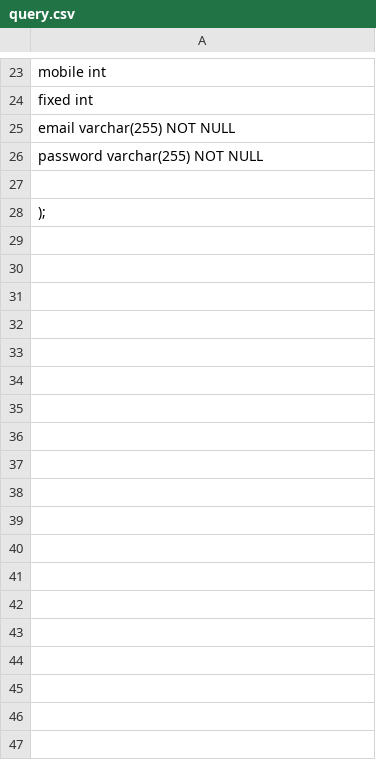
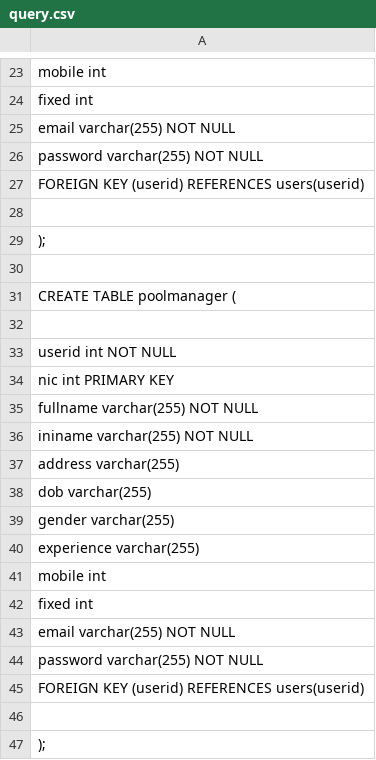
Before and after one commit to nadeeshapathiraja/GroupProject13, a CSV file: src/query.csv, drawn as a sheet; only a part is shown, gaps mark what is left out; the diff covers the shown part only; the diff names each change by its address in the sheet, - before the commit and + after, or states it on an @@ line.

```diff
--- a/src/query.csv
+++ b/src/query.csv
+row 27: FOREIGN KEY (userid) REFERENCES users(userid)
+row 28: (empty)
+row 29: );
+row 30: (empty)
+row 31: CREATE TABLE poolmanager (
+row 32: (empty)
+row 33: userid int NOT NULL
+row 34: nic int PRIMARY KEY
+row 35: fullname varchar(255) NOT NULL
+row 36: ininame varchar(255) NOT NULL
+row 37: address varchar(255)
+row 38: dob varchar(255)
+row 39: gender varchar(255)
+row 40: experience varchar(255)
+row 41: mobile int
+row 42: fixed int
+row 43: email varchar(255) NOT NULL
+row 44: password varchar(255) NOT NULL
+row 45: FOREIGN KEY (userid) REFERENCES users(userid)
```
Also changed, not shown: 1 added row, 1 removed row and 3 edited cells elsewhere in this file, 4 other files.
